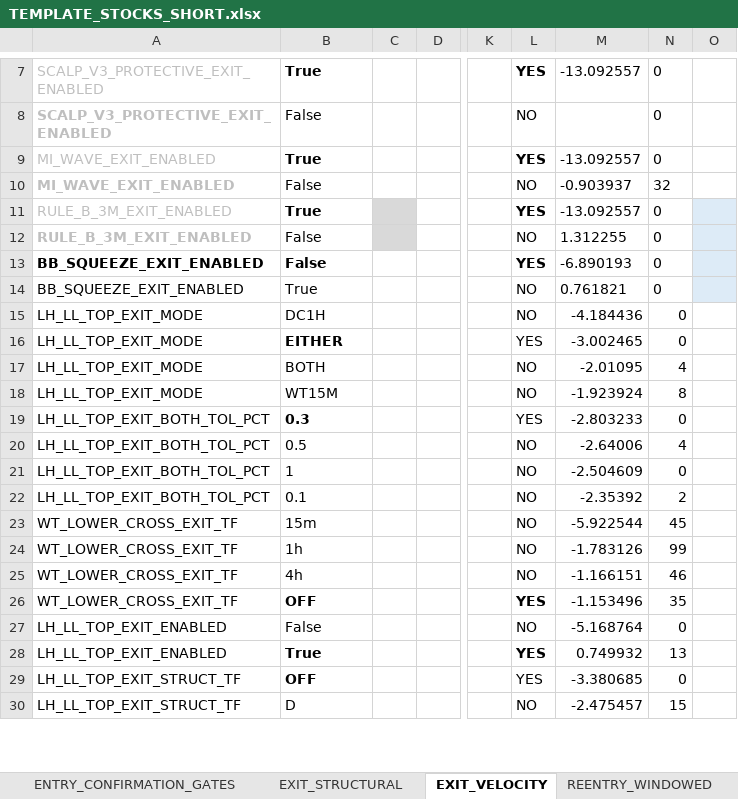
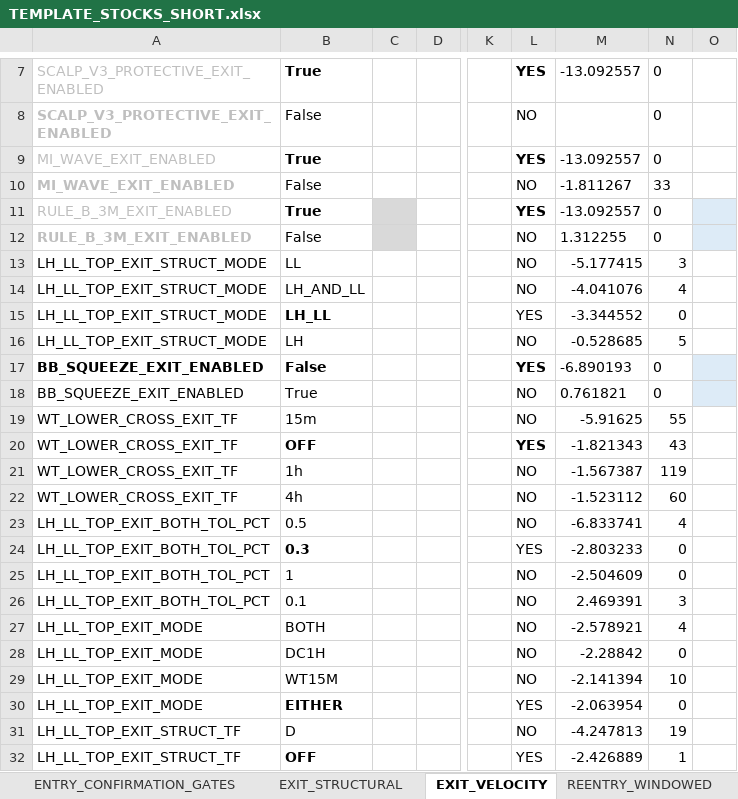
Before and after one commit to nielsvip/binance-sandbox, an Excel workbook: SPREADSHEETS/TEMPLATE_FINAL_NORM/TEMPLATE_STOCKS_SHORT.xlsx, sheet EXIT_VELOCITY, drawn as a sheet; only a part is shown, gaps mark what is left out; values as stored, in another font and other column widths than the file's, no borders; removed rows and columns are numbered as before the commit, all else as after; rows hold the shown columns only; the diff covers the shown part only; the diff names each change by its address in the sheet, - before the commit and + after, or states it on an @@ line.

```diff
--- a/SPREADSHEETS/TEMPLATE_FINAL_NORM/TEMPLATE_STOCKS_SHORT.xlsx (sheet EXIT_VELOCITY)
+++ b/SPREADSHEETS/TEMPLATE_FINAL_NORM/TEMPLATE_STOCKS_SHORT.xlsx (sheet EXIT_VELOCITY)
-M10: -0.903937
+M10: -1.811267
-N10: 32
+N10: 33
+row 13: LH_LL_TOP_EXIT_STRUCT_MODE | LL |  |  |  | NO | -5.177415 | 3
+row 14: LH_LL_TOP_EXIT_STRUCT_MODE | LH_AND_LL |  |  |  | NO | -4.041076 | 4
+row 15: LH_LL_TOP_EXIT_STRUCT_MODE | LH_LL |  |  |  | YES | -3.344552 | 0
+row 16: LH_LL_TOP_EXIT_STRUCT_MODE | LH |  |  |  | NO | -0.528685 | 5
-row 15: LH_LL_TOP_EXIT_MODE | DC1H |  |  |  | NO | -4.184436 | 0
-row 16: LH_LL_TOP_EXIT_MODE | EITHER |  |  |  | YES | -3.002465 | 0
-row 17: LH_LL_TOP_EXIT_MODE | BOTH |  |  |  | NO | -2.01095 | 4
-row 18: LH_LL_TOP_EXIT_MODE | WT15M |  |  |  | NO | -1.923924 | 8
+row 19: WT_LOWER_CROSS_EXIT_TF | 15m |  |  |  | NO | -5.91625 | 55
+row 20: WT_LOWER_CROSS_EXIT_TF | OFF |  |  |  | YES | -1.821343 | 43
+row 21: WT_LOWER_CROSS_EXIT_TF | 1h |  |  |  | NO | -1.567387 | 119
+row 22: WT_LOWER_CROSS_EXIT_TF | 4h |  |  |  | NO | -1.523112 | 60
+row 23: LH_LL_TOP_EXIT_BOTH_TOL_PCT | 0.5 |  |  |  | NO | -6.833741 | 4
-row 20: LH_LL_TOP_EXIT_BOTH_TOL_PCT | 0.5 |  |  |  | NO | -2.64006 | 4
-M26: -2.35392
+M26: 2.469391
-N26: 2
+N26: 3
-row 23: WT_LOWER_CROSS_EXIT_TF | 15m |  |  |  | NO | -5.922544 | 45
-row 24: WT_LOWER_CROSS_EXIT_TF | 1h |  |  |  | NO | -1.783126 | 99
-row 25: WT_LOWER_CROSS_EXIT_TF | 4h |  |  |  | NO | -1.166151 | 46
-row 26: WT_LOWER_CROSS_EXIT_TF | OFF |  |  |  | YES | -1.153496 | 35
-row 27: LH_LL_TOP_EXIT_ENABLED | False |  |  |  | NO | -5.168764 | 0
-row 28: LH_LL_TOP_EXIT_ENABLED | True |  |  |  | YES | 0.749932 | 13
-row 29: LH_LL_TOP_EXIT_STRUCT_TF | OFF |  |  |  | YES | -3.380685 | 0
+row 27: LH_LL_TOP_EXIT_MODE | BOTH |  |  |  | NO | -2.578921 | 4
+row 28: LH_LL_TOP_EXIT_MODE | DC1H |  |  |  | NO | -2.28842 | 0
+row 29: LH_LL_TOP_EXIT_MODE | WT15M |  |  |  | NO | -2.141394 | 10
+row 30: LH_LL_TOP_EXIT_MODE | EITHER |  |  |  | YES | -2.063954 | 0
-M31: -2.475457
+M31: -4.247813
-N31: 15
+N31: 19
+row 32: LH_LL_TOP_EXIT_STRUCT_TF | OFF |  |  |  | YES | -2.426889 | 1
```
Also changed, not shown: other rows of this sheet, sheet GLOBAL_RISK_GATES, sheet EXIT_STRUCTURAL, sheet REENTRY_WINDOWED, sheet ENTRY_REVERSAL_BOUNCE, sheet AUGMENT_RISK_SIZING, sheet ENTRY_BREAKOUT_CHANNEL, 6 more sheets, 10 other files.
